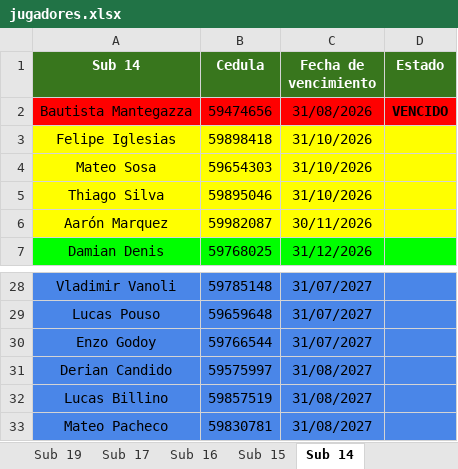
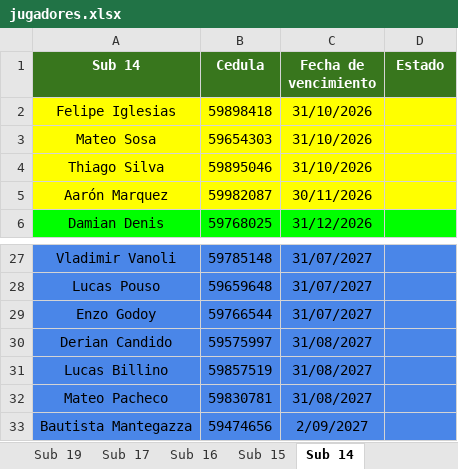
Before and after one commit to racingvideo/control-fichas, an Excel workbook: public/jugadores.xlsx, sheet Sub 14, drawn as a sheet; only a part is shown, gaps mark what is left out; values as stored, in another font and other column widths than the file's, no borders; removed rows and columns are numbered as before the commit, all else as after; the diff names each change by its address in the sheet, - before the commit and + after, or states it on an @@ line.

Commit message:
mantegazza

```diff
--- a/public/jugadores.xlsx (sheet Sub 14)
+++ b/public/jugadores.xlsx (sheet Sub 14)
-row 2: Bautista Mantegazza | 59474656 | 31/08/2026 | VENCIDO
+row 33: Bautista Mantegazza | 59474656 | 2/09/2027
```
